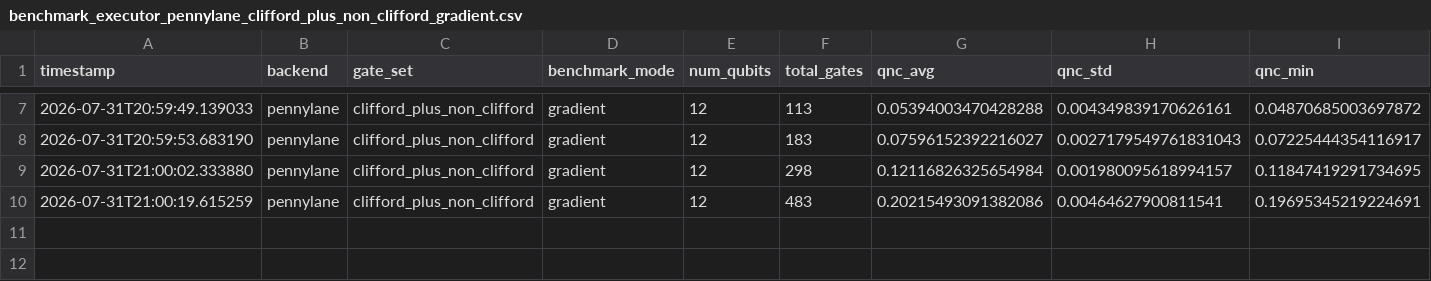
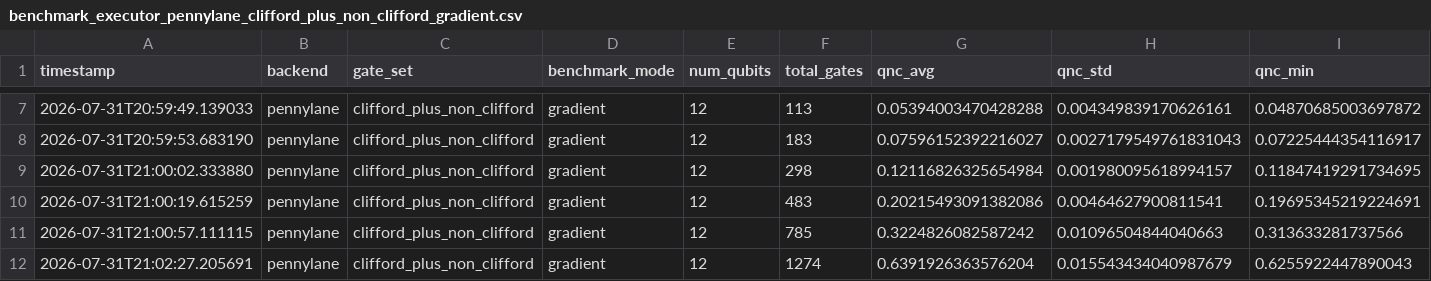
Before and after one commit to dfaigle/benchmarking-system, a CSV file: Results/Executor/2026-07-31_20-59-39_qubits-12_pennylane/benchmark_executor_pennylane_clifford_plus_non_clifford_gradient.csv, drawn as a sheet; only a part is shown, gaps mark what is left out; rows hold the shown columns only; the diff names each change by its address in the sheet, - before the commit and + after, or states it on an @@ line.

Commit message:
more results

```diff
--- a/Results/Executor/2026-07-31_20-59-39_qubits-12_pennylane/benchmark_executor_pennylane_clifford_plus_non_clifford_gradient.csv
+++ b/Results/Executor/2026-07-31_20-59-39_qubits-12_pennylane/benchmark_executor_pennylane_clifford_plus_non_clifford_gradient.csv
+row 11: 2026-07-31T21:00:57.111115 | pennylane | clifford_plus_non_clifford | gradient | 12 | 785 | 0.3224826082587242 | 0.01096504844040663 | 0.313633281737566
+row 12: 2026-07-31T21:02:27.205691 | pennylane | clifford_plus_non_clifford | gradient | 12 | 1274 | 0.6391926363576204 | 0.015543434040987679 | 0.6255922447890043
```
Also changed, not shown: Results/Executor/2026-07-31_20-59-17_qubits-5_pennylane/benchmark_executor_pennylane_clifford_plus_non_clifford_gradient.csv, Results/Executor/2026-07-31_20-59-25_qubits-8_pennylane/benchmark_executor_pennylane_clifford_plus_non_clifford_gradient.csv, 1 other file.
